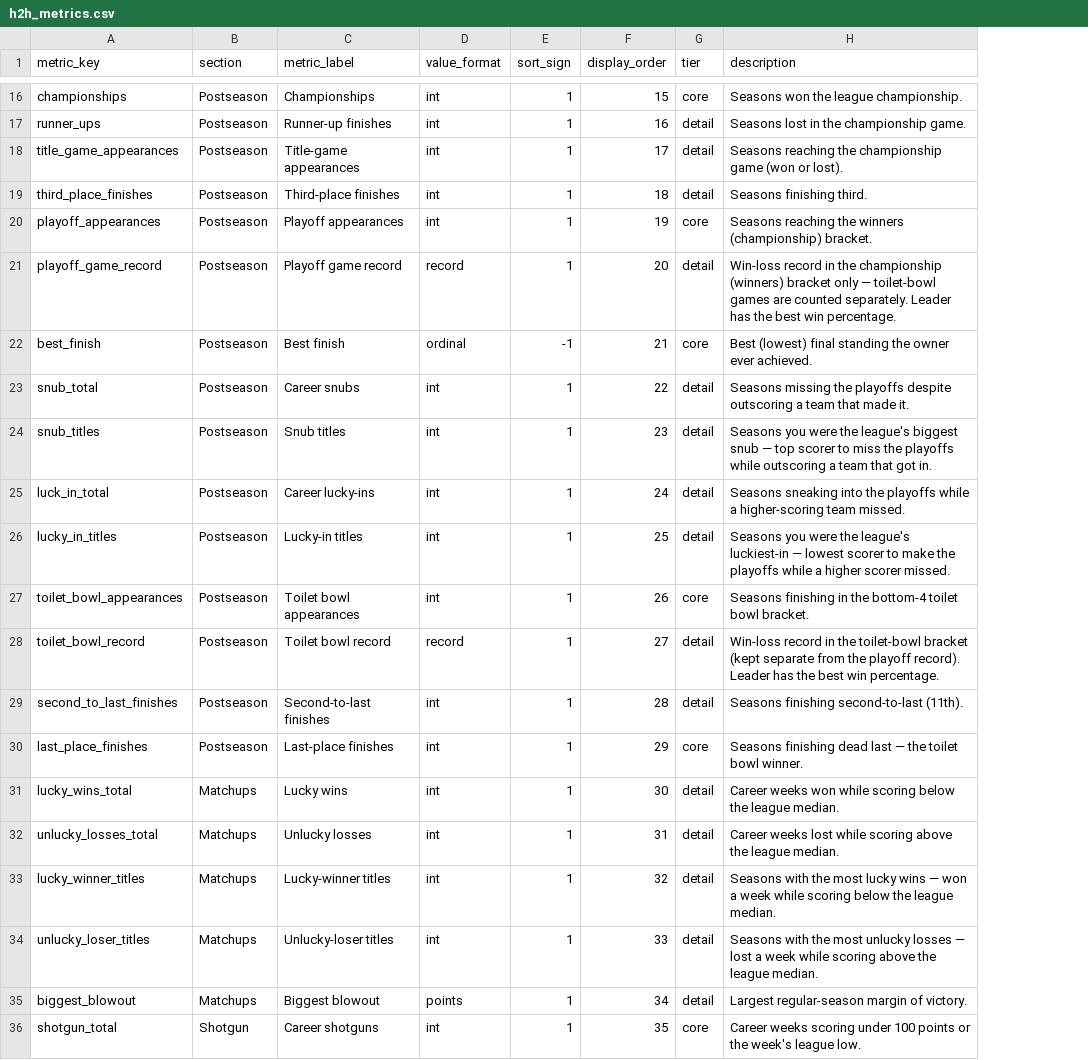
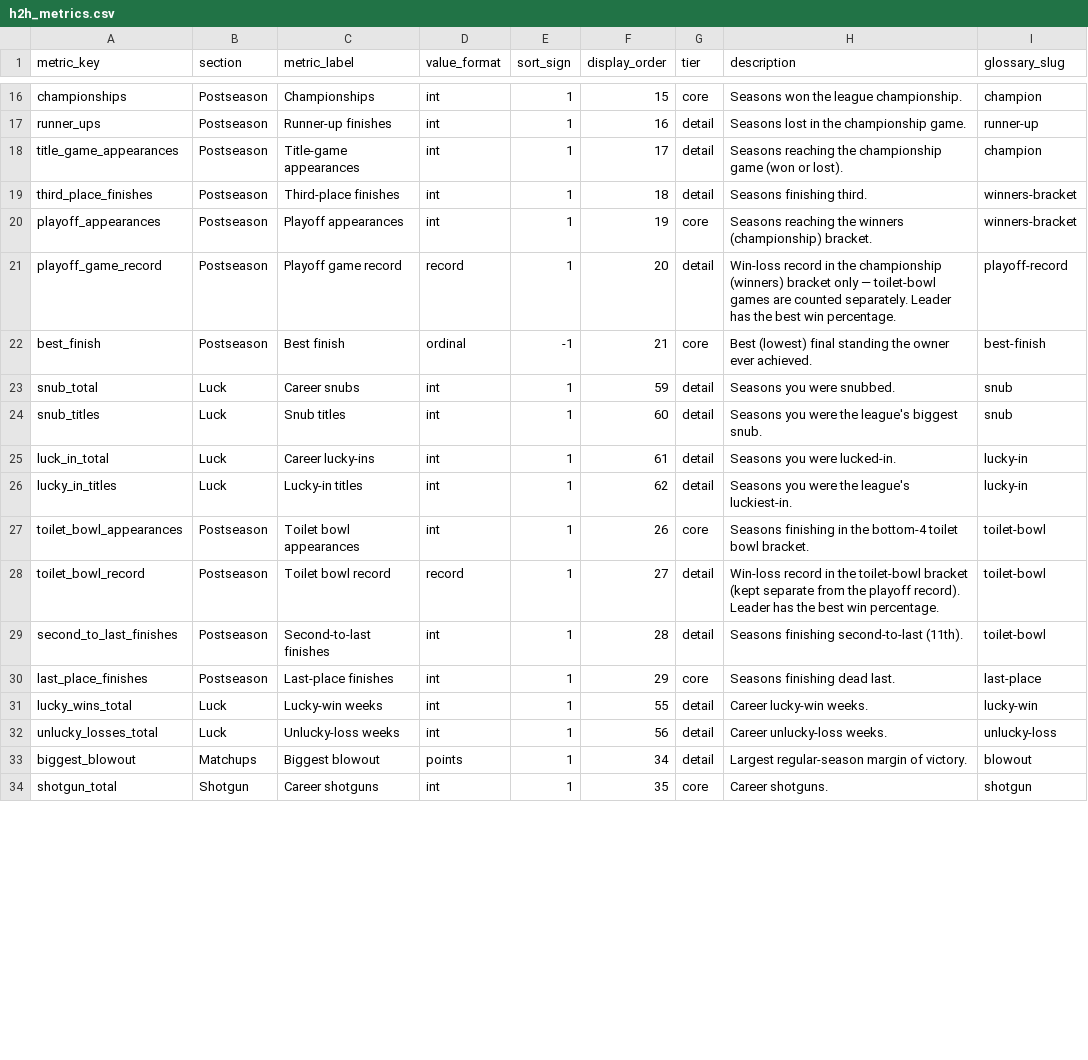
Before and after one commit to seanwieser/fantasy-footballer, a CSV file: dbt/fantasy_footballer/seeds/h2h_metrics.csv, drawn as a sheet; only a part is shown, gaps mark what is left out; removed rows and columns are numbered as before the commit, all else as after; the diff covers the shown part only; the diff names each change by its address in the sheet, - before the commit and + after, or states it on an @@ line.

```diff
--- a/dbt/fantasy_footballer/seeds/h2h_metrics.csv
+++ b/dbt/fantasy_footballer/seeds/h2h_metrics.csv
+column I (glossary_slug), rows 16-34: champion | runner-up | champion | winners-bracket | winners-bracket | playoff-record | best-finish | snub | snub | lucky-in | lucky-in | toilet-bowl | toilet-bowl | toilet-bowl | last-place | lucky-win | unlucky-loss | blowout | shotgun
-B23:B26 (section): Postseason
+B23:B26 (section): Luck
-F23 (display_order): 22
+F23 (display_order): 59
-H23 (description): Seasons missing the playoffs despite outscoring a team that made it.
+H23 (description): Seasons you were snubbed.
-F24 (display_order): 23
+F24 (display_order): 60
-H24 (description): …league's biggest snub — top scorer to miss the playoffs while outscoring a team that got in.
+H24 (description): …league's biggest snub.
-F25 (display_order): 24
+F25 (display_order): 61
-H25 (description): Seasons sneaking into the playoffs while a higher-scoring team missed.
+H25 (description): Seasons you were lucked-in.
-F26 (display_order): 25
+F26 (display_order): 62
-H26 (description): …the league's luckiest-in — lowest scorer to make the playoffs while a higher scorer missed.
+H26 (description): …the league's luckiest-in.
-H30 (description): Seasons finishing dead last — the toilet bowl winner.
+H30 (description): Seasons finishing dead last.
-B31:B32 (section): Matchups
+B31:B32 (section): Luck
-C31 (metric_label): Lucky wins
+C31 (metric_label): Lucky-win weeks
-F31 (display_order): 30
+F31 (display_order): 55
-H31 (description): Career weeks won while scoring below the league median.
+H31 (description): Career lucky-win weeks.
-C32 (metric_label): Unlucky losses
+C32 (metric_label): Unlucky-loss weeks
-F32 (display_order): 31
+F32 (display_order): 56
-H32 (description): Career weeks lost while scoring above the league median.
+H32 (description): Career unlucky-loss weeks.
-row 33: lucky_winner_titles | Matchups | Lucky-winner titles | int | 1 | 32 | detail | Seasons with the most lucky wins — won a week while scoring below the league median.
-row 34: unlucky_loser_titles | Matchups | Unlucky-loser titles | int | 1 | 33 | detail | Seasons with the most unlucky losses — lost a week while scoring above the league median.
-H34 (description): Career weeks scoring under 100 points or the week's league low.
+H34 (description): Career shotguns.
```
Also changed, not shown: 5 added rows and 12 edited cells elsewhere in this file, dbt/fantasy_footballer/seeds/all_time_record_metrics.csv, dbt/fantasy_footballer/seeds/h2h_rivalry_metrics.csv, 41 other files.
